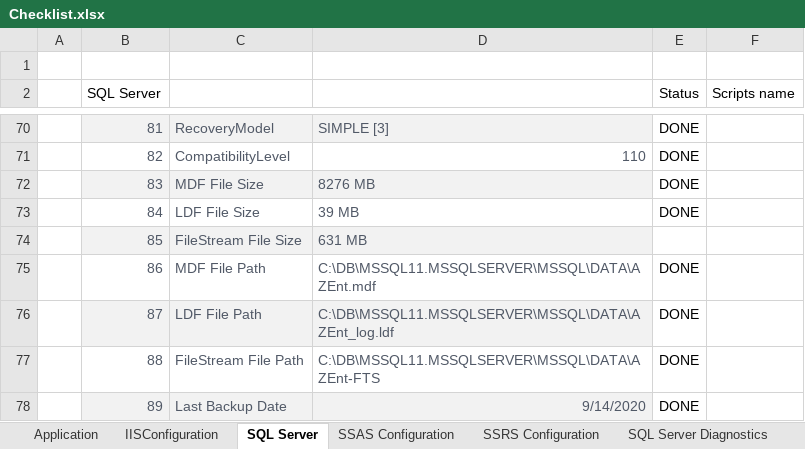
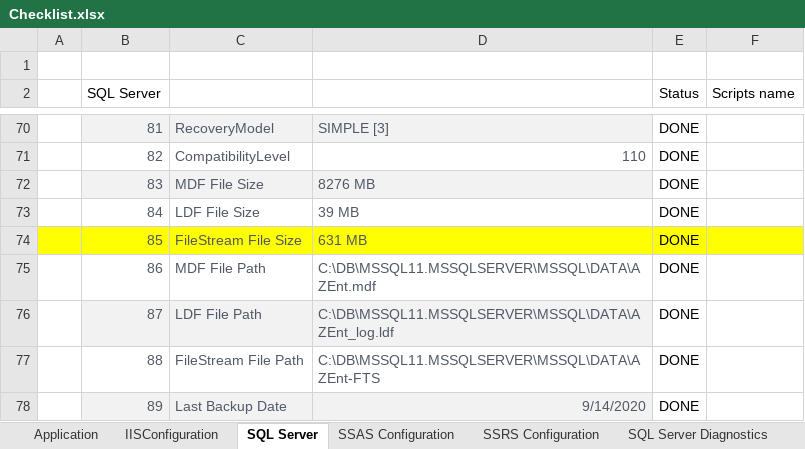
Before and after one commit to deekshatech-dev/AziraPowershellscript, an Excel workbook: Checklist.xlsx, sheet SQL Server, drawn as a sheet; only a part is shown, gaps mark what is left out; values as stored, in another font and other column widths than the file's, no borders; the diff names each change by its address in the sheet, - before the commit and + after, or states it on an @@ line.

Commit message:
Filestream and SSL for Server

```diff
--- a/Checklist.xlsx (sheet SQL Server)
+++ b/Checklist.xlsx (sheet SQL Server)
-A74 fill: none
+A74 fill: #FFFF00
-B74:D74 fill: #F2F2F2
+B74:D74 fill: #FFFF00
-E74 (Status): (empty)
+E74 (Status): DONE
-E74:F74 fill: none
+E74:F74 fill: #FFFF00
```
Also changed, not shown: sheet Application, 2 other files.
